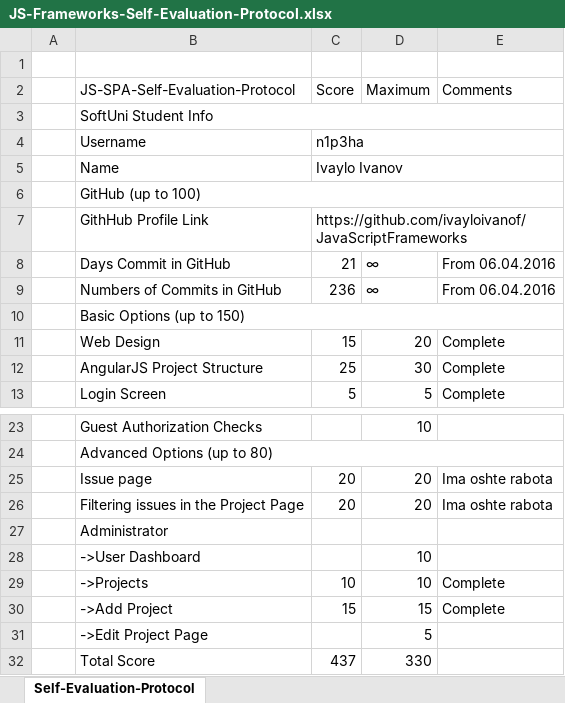
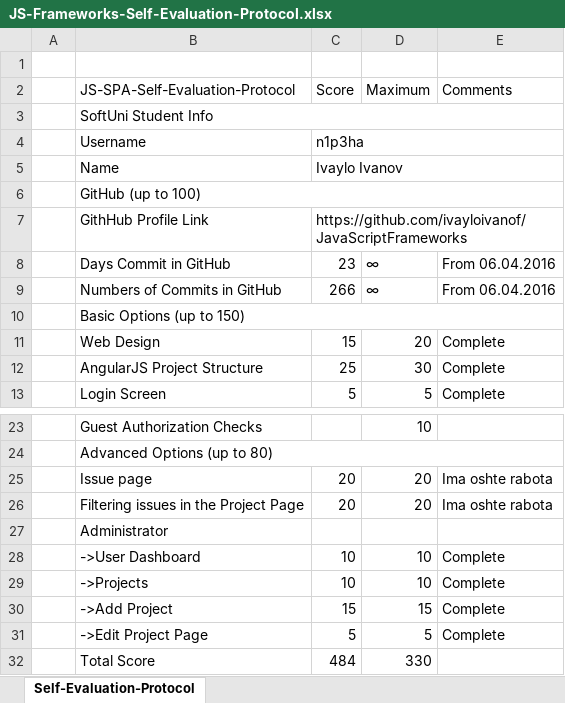
Before and after one commit to ivayloivanof/JavaScriptFrameworks, an Excel workbook: IssueTrackingSystem/docs/JS-Frameworks-Self-Evaluation-Protocol.xlsx, sheet Self-Evaluation-Protocol, drawn as a sheet; only a part is shown, gaps mark what is left out; values as stored, in another font and other column widths than the file's, no cell formats; the diff names each change by its address in the sheet, - before the commit and + after, or states it on an @@ line.

```diff
--- a/IssueTrackingSystem/docs/JS-Frameworks-Self-Evaluation-Protocol.xlsx (sheet Self-Evaluation-Protocol)
+++ b/IssueTrackingSystem/docs/JS-Frameworks-Self-Evaluation-Protocol.xlsx (sheet Self-Evaluation-Protocol)
-C8 (Score): 21
+C8 (Score): 23
-C9 (Score): 236
+C9 (Score): 266
-C28 (Score): (empty)
+C28 (Score): 10
-E28 (Comments): (empty)
+E28 (Comments): Complete
-C31 (Score): (empty)
+C31 (Score): 5
-E31 (Comments): (empty)
+E31 (Comments): Complete
-C32 (Score): 437
+C32 (Score): 484
```
Also changed, not shown: cell formats, 23 other files.
